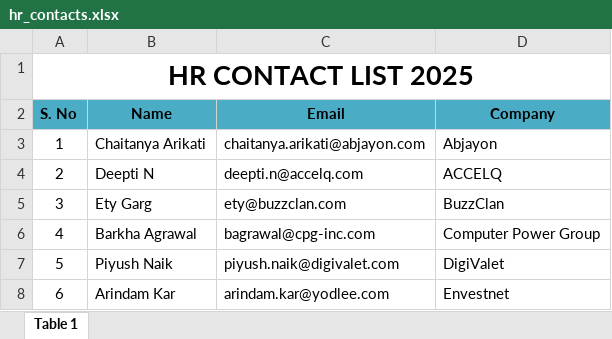
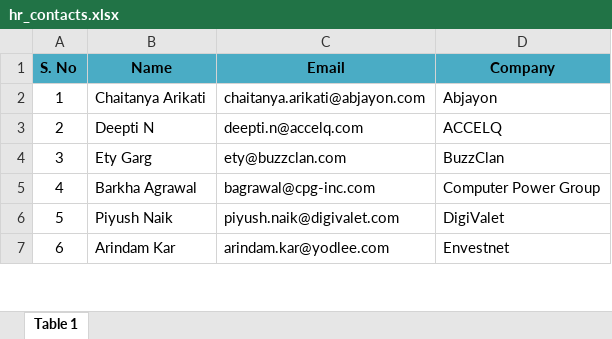
Before and after one commit to Rakesh678219/AutomateReferrals, an Excel workbook: hr_contacts.xlsx, sheet Table 1, drawn as a sheet; only a part is shown; values as stored, in another font and other column widths than the file's, no borders; the diff names each change by its address in the sheet, - before the commit and + after, or states it on an @@ line.

```diff
--- a/hr_contacts.xlsx (sheet Table 1)
+++ b/hr_contacts.xlsx (sheet Table 1)
-row 1: HR CONTACT LIST 2025
```
Also changed, not shown: hr_contacts_test.xlsx.
